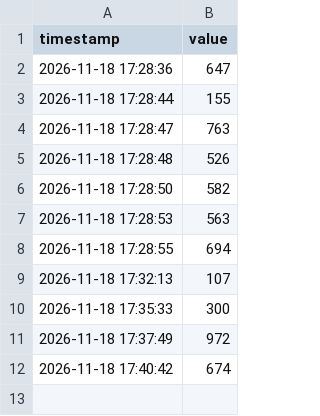
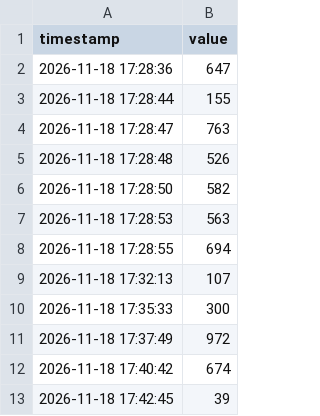
Before and after one commit to kavencouture/tp-donnees-versionnees, a CSV file: data.csv, drawn as a sheet; the diff names each change by its address in the sheet, - before the commit and + after, or states it on an @@ line.

Commit message:
Ajout de nouvelles données

```diff
--- a/data.csv
+++ b/data.csv
+row 13: 2026-11-18 17:42:45 | 39
```
